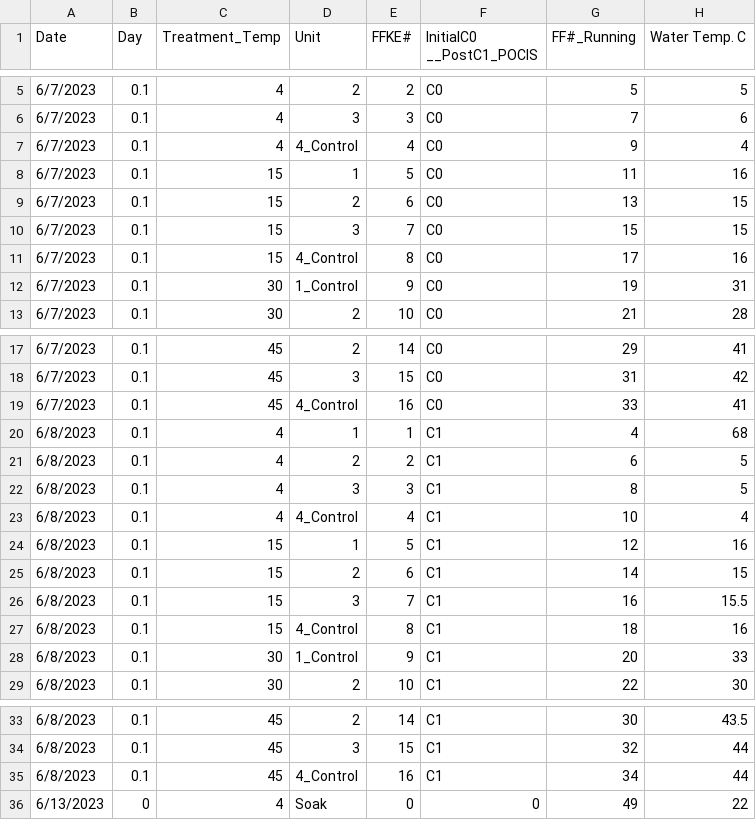
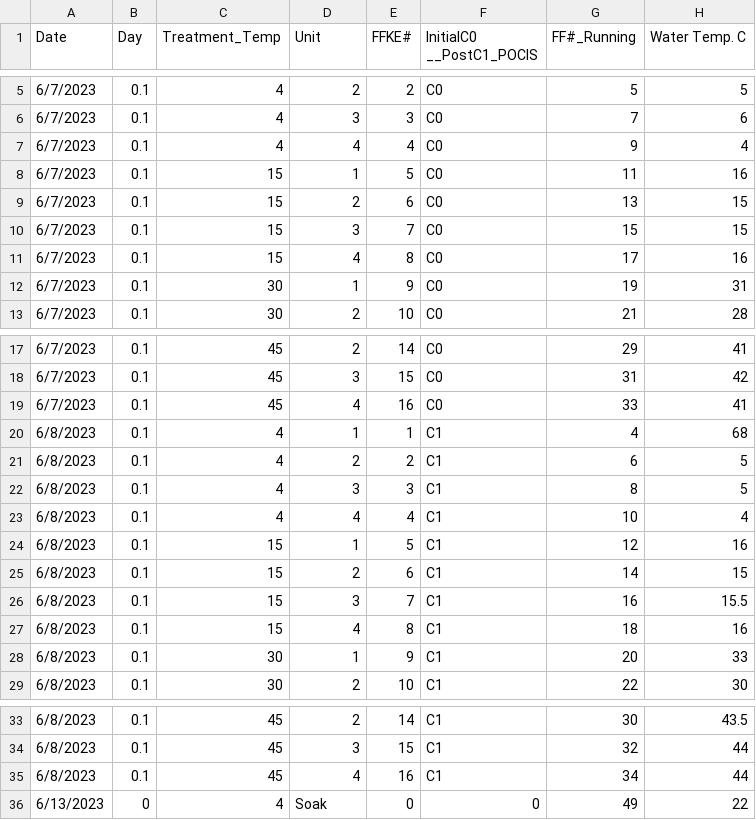
Before and after one commit to Francescamferg/SampleRate, a CSV file: SampleRateData_Aliquots_Rversion.csv, drawn as a sheet; only a part is shown, gaps mark what is left out; the diff names each change by its address in the sheet, - before the commit and + after, or states it on an @@ line.

Commit message:
Update SampleRateData_Aliquots_Rversion.csv

```diff
--- a/SampleRateData_Aliquots_Rversion.csv
+++ b/SampleRateData_Aliquots_Rversion.csv
-D7 (Unit): 4_Control
+D7 (Unit): 4
-D11 (Unit): 4_Control
+D11 (Unit): 4
-D12 (Unit): 1_Control
+D12 (Unit): 1
-D19 (Unit): 4_Control
+D19 (Unit): 4
-D23 (Unit): 4_Control
+D23 (Unit): 4
-D27 (Unit): 4_Control
+D27 (Unit): 4
-D28 (Unit): 1_Control
+D28 (Unit): 1
-D35 (Unit): 4_Control
+D35 (Unit): 4
```
